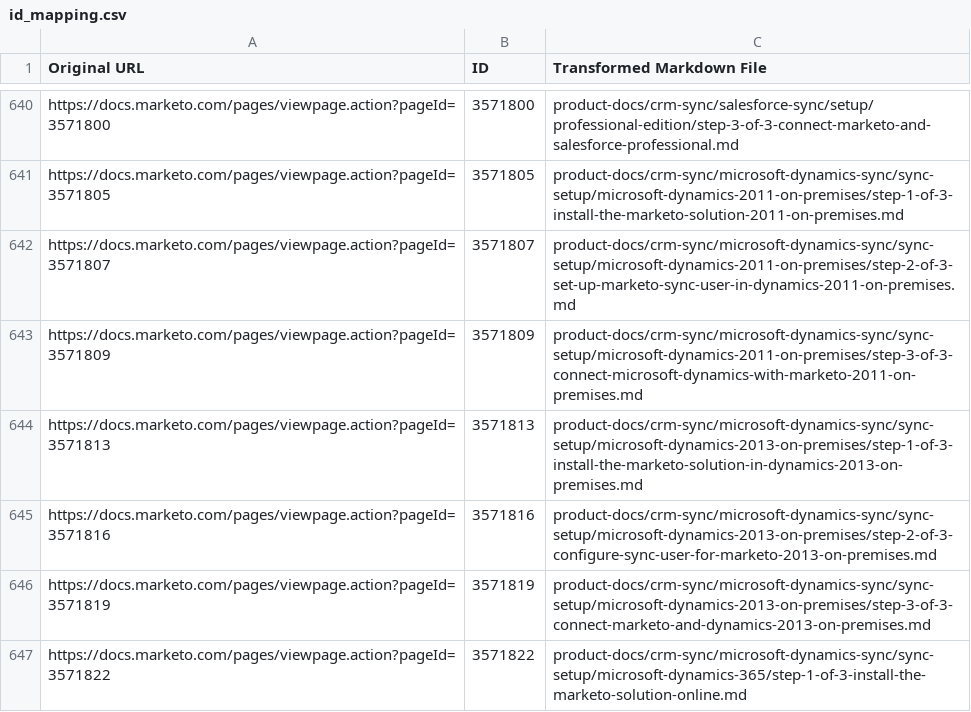
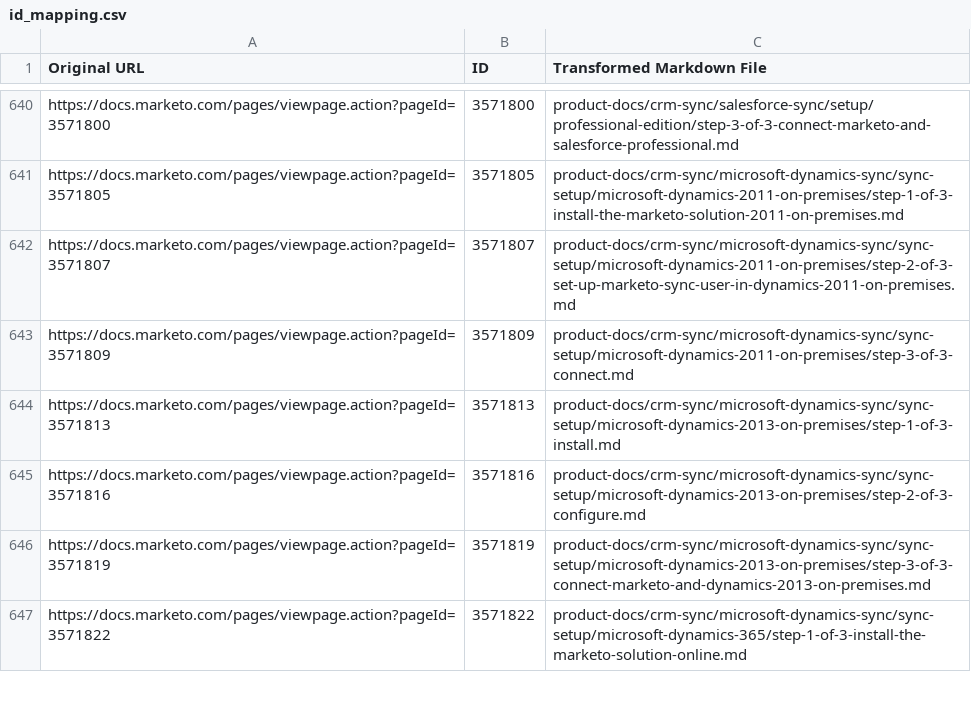
Before and after one commit to AdobeDocs/marketo.en, a CSV file: help/marketo/id_mapping.csv, drawn as a sheet; only a part is shown, gaps mark what is left out.

```diff
--- a/help/marketo/id_mapping.csv
+++ b/help/marketo/id_mapping.csv
@@ -642,5 +642,5 @@
 "https://docs.marketo.com/pages/viewpage.action?pageId=3571807","3571807","product-docs/crm-sync/microsoft-dynamics-sync/sync-setup/microsoft-dynamics-2011-on-premises/step-2-of-3-set-up-marketo-sync-user-in-dynamics-2011-on-premises.md"
-"https://docs.marketo.com/pages/viewpage.action?pageId=3571809","3571809","product-docs/crm-sync/microsoft-dynamics-sync/sync-setup/microsoft-dynamics-2011-on-premises/step-3-of-3-connect-microsoft-dynamics-with-marketo-2011-on-premises.md"
-"https://docs.marketo.com/pages/viewpage.action?pageId=3571813","3571813","product-docs/crm-sync/microsoft-dynamics-sync/sync-setup/microsoft-dynamics-2013-on-premises/step-1-of-3-install-the-marketo-solution-in-dynamics-2013-on-premises.md"
-"https://docs.marketo.com/pages/viewpage.action?pageId=3571816","3571816","product-docs/crm-sync/microsoft-dynamics-sync/sync-setup/microsoft-dynamics-2013-on-premises/step-2-of-3-configure-sync-user-for-marketo-2013-on-premises.md"
+"https://docs.marketo.com/pages/viewpage.action?pageId=3571809","3571809","product-docs/crm-sync/microsoft-dynamics-sync/sync-setup/microsoft-dynamics-2011-on-premises/step-3-of-3-connect.md"
+"https://docs.marketo.com/pages/viewpage.action?pageId=3571813","3571813","product-docs/crm-sync/microsoft-dynamics-sync/sync-setup/microsoft-dynamics-2013-on-premises/step-1-of-3-install.md"
+"https://docs.marketo.com/pages/viewpage.action?pageId=3571816","3571816","product-docs/crm-sync/microsoft-dynamics-sync/sync-setup/microsoft-dynamics-2013-on-premises/step-2-of-3-configure.md"
 "https://docs.marketo.com/pages/viewpage.action?pageId=3571819","3571819","product-docs/crm-sync/microsoft-dynamics-sync/sync-setup/microsoft-dynamics-2013-on-premises/step-3-of-3-connect-marketo-and-dynamics-2013-on-premises.md"
```
Also changed, not shown: 5 other files.
